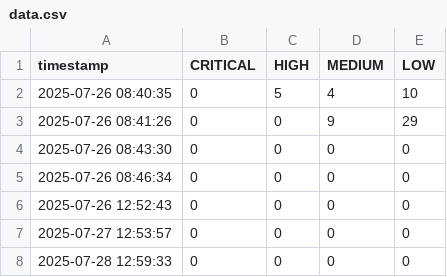
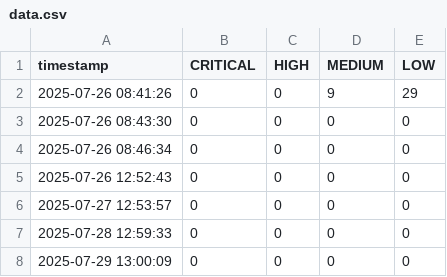
Before and after one commit to sponkyy1/trivy-security-regression-demo, a CSV file: docs/data.csv, drawn as a sheet; removed rows and columns are numbered as before the commit, all else as after; the diff names each change by its address in the sheet, - before the commit and + after, or states it on an @@ line.

```diff
--- a/docs/data.csv
+++ b/docs/data.csv
-row 2: 2025-07-26 08:40:35 | 0 | 5 | 4 | 10
+row 8: 2025-07-29 13:00:09 | 0 | 0 | 0 | 0
```
